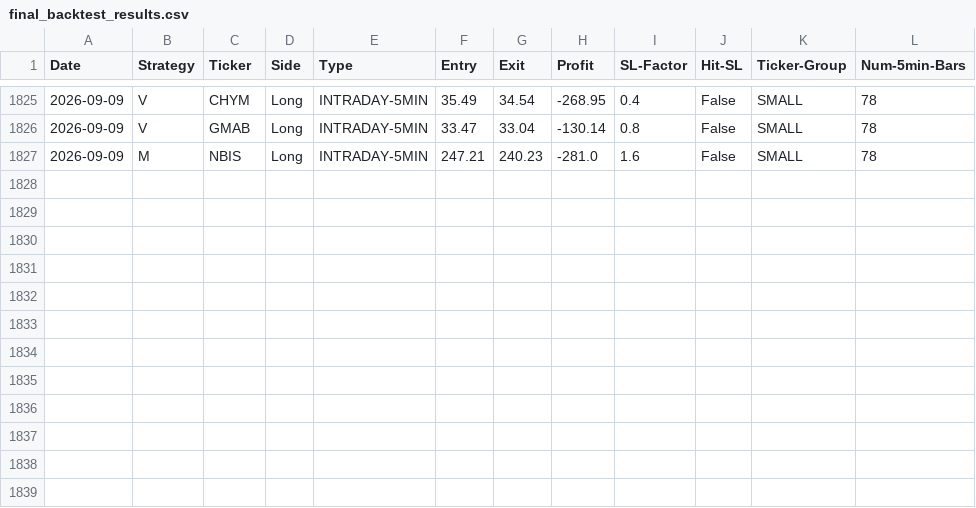
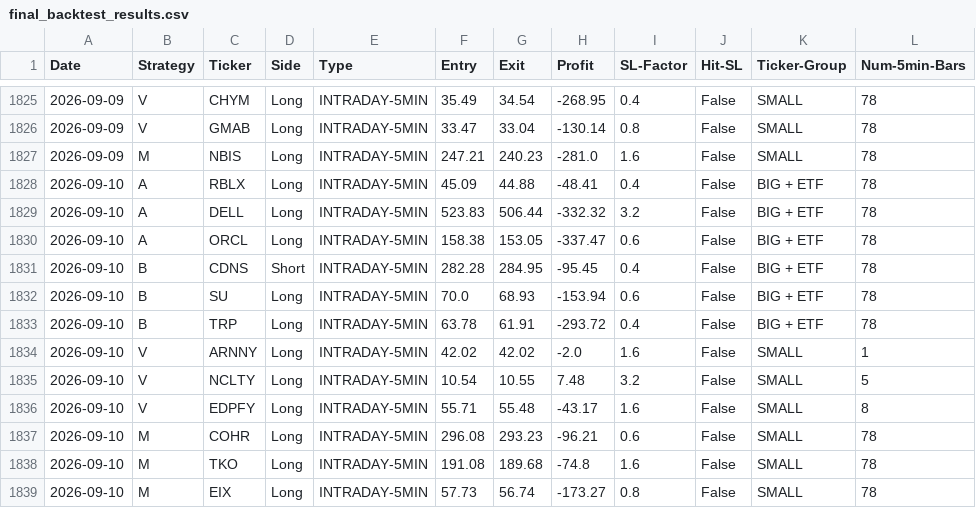
Before and after one commit to pollcerny-sudo/Trading-bot-fib, a CSV file: final_backtest_results.csv, drawn as a sheet; only a part is shown, gaps mark what is left out.

```diff
--- a/final_backtest_results.csv
+++ b/final_backtest_results.csv
@@ -1827 +1827,13 @@ Date,Strategy,Ticker,Side,Type,Entry,Exit,Profit,SL-Factor,Hit-SL,Ticker-Group,N
 2026-09-09,M,NBIS,Long,INTRADAY-5MIN,247.21,240.23,-281.0,1.6,False,SMALL,78
+2026-09-10,A,RBLX,Long,INTRADAY-5MIN,45.09,44.88,-48.41,0.4,False,BIG + ETF,78
+2026-09-10,A,DELL,Long,INTRADAY-5MIN,523.83,506.44,-332.32,3.2,False,BIG + ETF,78
+2026-09-10,A,ORCL,Long,INTRADAY-5MIN,158.38,153.05,-337.47,0.6,False,BIG + ETF,78
+2026-09-10,B,CDNS,Short,INTRADAY-5MIN,282.28,284.95,-95.45,0.4,False,BIG + ETF,78
+2026-09-10,B,SU,Long,INTRADAY-5MIN,70.0,68.93,-153.94,0.6,False,BIG + ETF,78
+2026-09-10,B,TRP,Long,INTRADAY-5MIN,63.78,61.91,-293.72,0.4,False,BIG + ETF,78
+2026-09-10,V,ARNNY,Long,INTRADAY-5MIN,42.02,42.02,-2.0,1.6,False,SMALL,1
+2026-09-10,V,NCLTY,Long,INTRADAY-5MIN,10.54,10.55,7.48,3.2,False,SMALL,5
+2026-09-10,V,EDPFY,Long,INTRADAY-5MIN,55.71,55.48,-43.17,1.6,False,SMALL,8
+2026-09-10,M,COHR,Long,INTRADAY-5MIN,296.08,293.23,-96.21,0.6,False,SMALL,78
+2026-09-10,M,TKO,Long,INTRADAY-5MIN,191.08,189.68,-74.8,1.6,False,SMALL,78
+2026-09-10,M,EIX,Long,INTRADAY-5MIN,57.73,56.74,-173.27,0.8,False,SMALL,78
```
Also changed, not shown: 2 other files.
